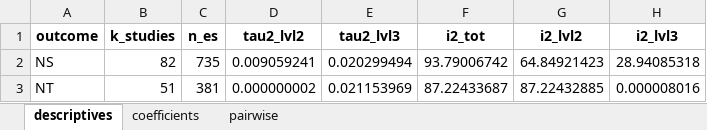
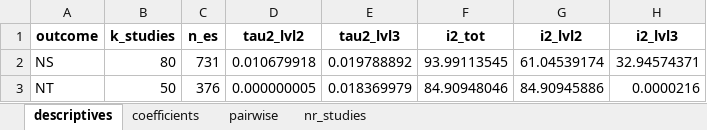
Before and after one commit to antonkalen/meta-analys-corr, an Excel workbook: output/14-specific-report.xlsx, sheet descriptives, drawn as a sheet; values as stored, in another font and other column widths than the file's, no borders; the diff names each change by its address in the sheet, - before the commit and + after, or states it on an @@ line.

Commit message:
Update scripts to output nr of studies and effect sizes for each moderator level.

```diff
--- a/output/14-specific-report.xlsx (sheet descriptives)
+++ b/output/14-specific-report.xlsx (sheet descriptives)
+sheet tab: nr_studies
-B2 (k_studies): 82
+B2 (k_studies): 80
-C2 (n_es): 735
+C2 (n_es): 731
-D2 (tau2_lvl2): 0.009059241
+D2 (tau2_lvl2): 0.010679918
-E2 (tau2_lvl3): 0.020299494
+E2 (tau2_lvl3): 0.019788892
-F2 (i2_tot): 93.79006742
+F2 (i2_tot): 93.99113545
-G2 (i2_lvl2): 64.84921423
+G2 (i2_lvl2): 61.04539174
-H2 (i2_lvl3): 28.94085318
+H2 (i2_lvl3): 32.94574371
-B3 (k_studies): 51
+B3 (k_studies): 50
-C3 (n_es): 381
+C3 (n_es): 376
-D3 (tau2_lvl2): 0.000000002
+D3 (tau2_lvl2): 0.000000005
-E3 (tau2_lvl3): 0.021153969
+E3 (tau2_lvl3): 0.018369979
-F3 (i2_tot): 87.22433687
+F3 (i2_tot): 84.90948046
-G3 (i2_lvl2): 87.22432885
+G3 (i2_lvl2): 84.90945886
-H3 (i2_lvl3): 0.000008016
+H3 (i2_lvl3): 0.0000216
```
Also changed, not shown: sheet coefficients, sheet pairwise, output/01-overall.xlsx, output/08-specific.xlsx, 41 other files.
